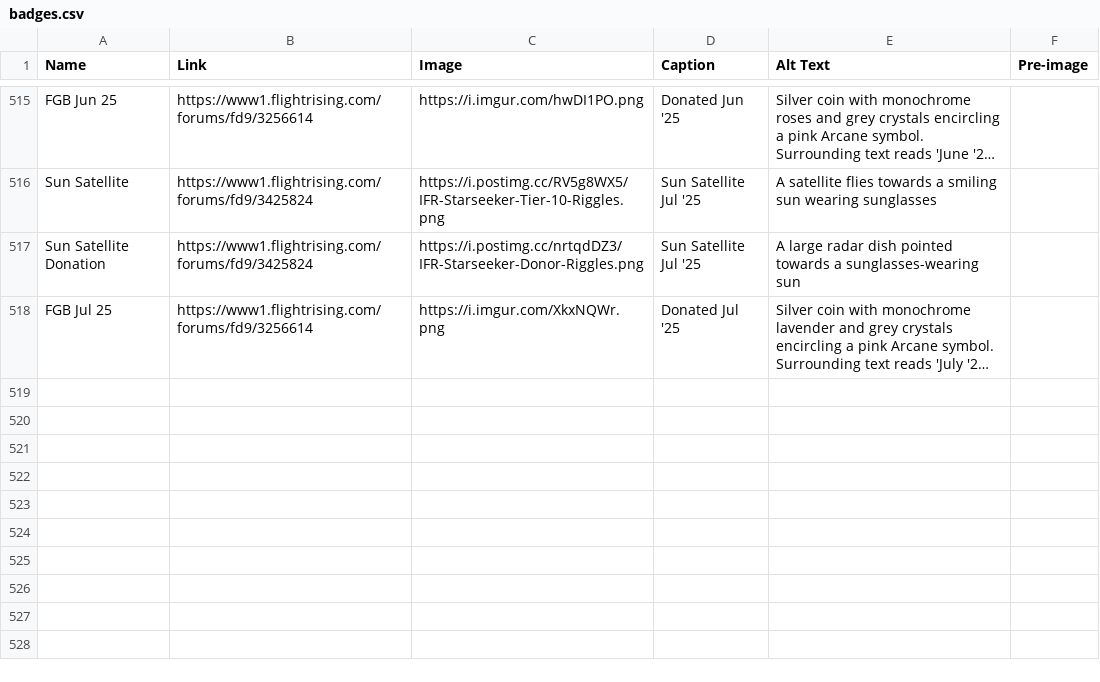
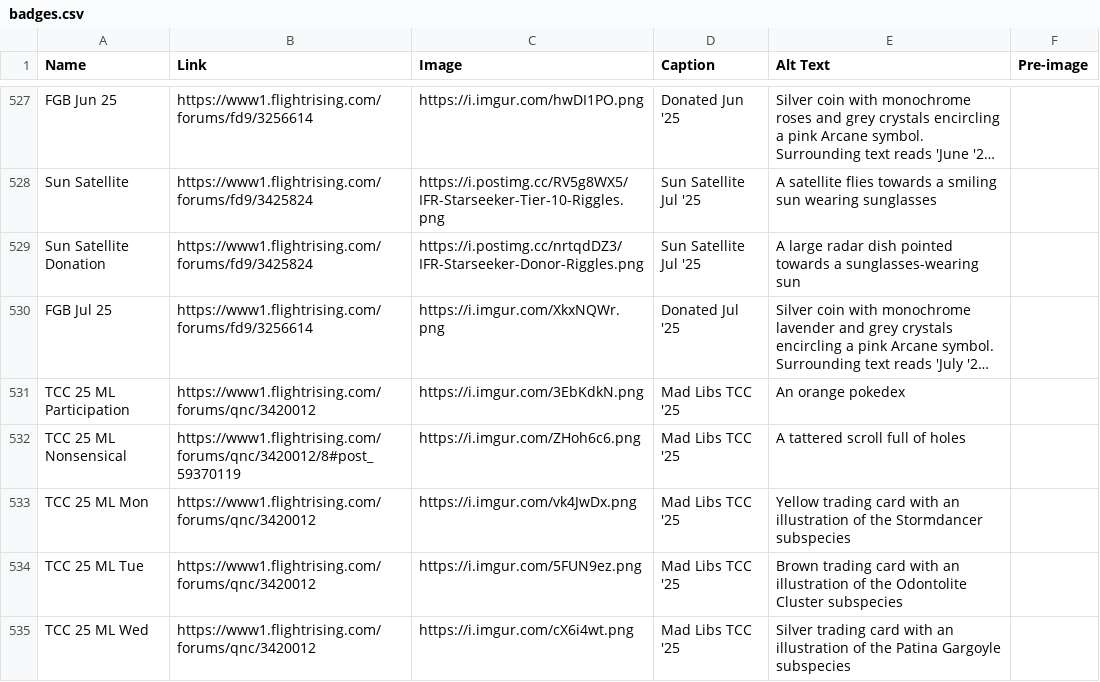
Before and after one commit to snipe-205777/dragon-bios, a CSV file: scripts/badges.csv, drawn as a sheet; only a part is shown, gaps mark what is left out; long unchanged cells end in …; the diff covers the shown part only; the diff names each change by its address in the sheet, - before the commit and + after, or states it on an @@ line.

Commit message:
add new badges

```diff
--- a/scripts/badges.csv
+++ b/scripts/badges.csv
+row 531: TCC 25 ML Participation | https://www1.flightrising.com/forums/qnc/3420012 | https://i.imgur.com/3EbKdkN.png | Mad Libs TCC '25 | An orange pokedex
+row 532: TCC 25 ML Nonsensical | https://www1.flightrising.com/forums/qnc/3420012/8#post_59370119 | https://i.imgur.com/ZHoh6c6.png | Mad Libs TCC '25 | A tattered scroll full of holes
+row 533: TCC 25 ML Mon | https://www1.flightrising.com/forums/qnc/3420012 | https://i.imgur.com/vk4JwDx.png | Mad Libs TCC '25 | Yellow trading card with an illustration of the Stormdancer subspecies
+row 534: TCC 25 ML Tue | https://www1.flightrising.com/forums/qnc/3420012 | https://i.imgur.com/5FUN9ez.png | Mad Libs TCC '25 | Brown trading card with an illustration of the Odontolite Cluster subspecies
+row 535: TCC 25 ML Wed | https://www1.flightrising.com/forums/qnc/3420012 | https://i.imgur.com/cX6i4wt.png | Mad Libs TCC '25 | Silver trading card with an illustration of the Patina Gargoyle subspecies
```
Also changed, not shown: 16 added rows and 1 edited cell elsewhere in this file, 5 other files.
